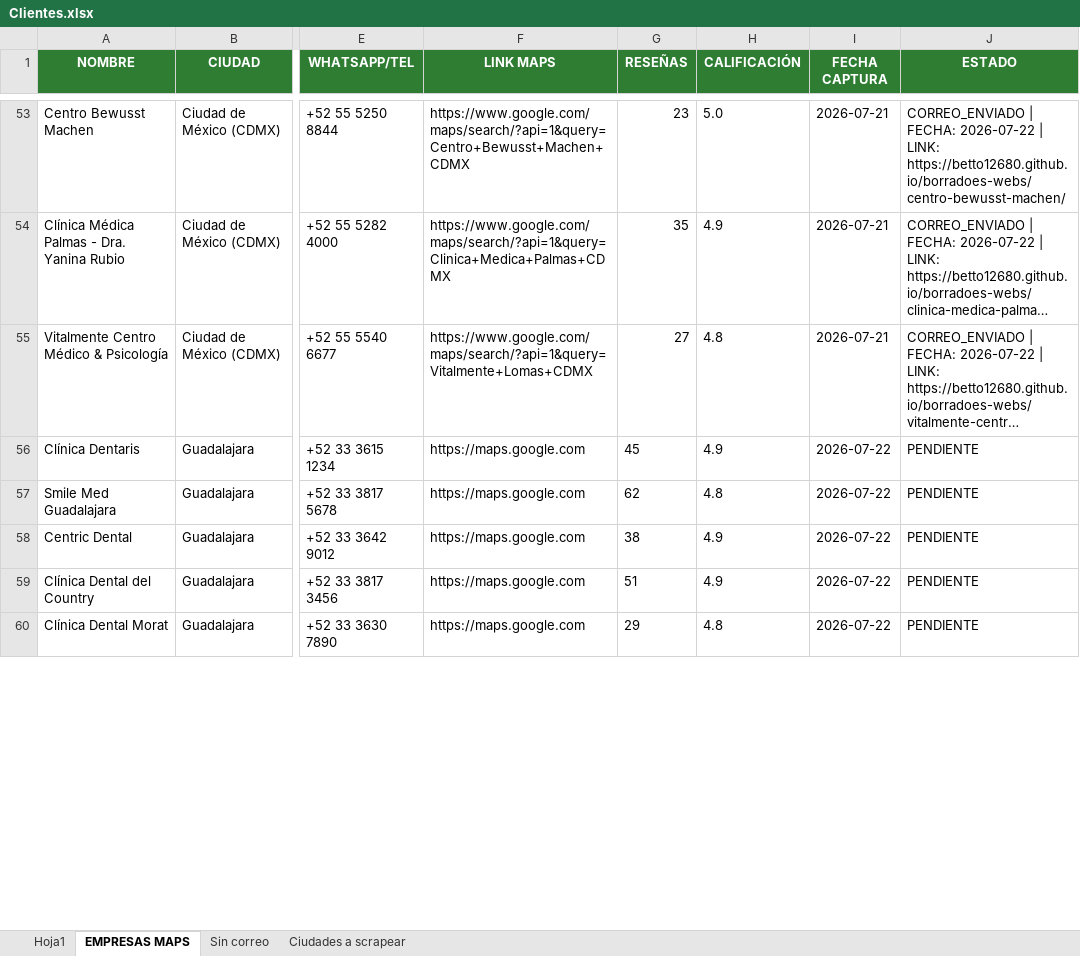
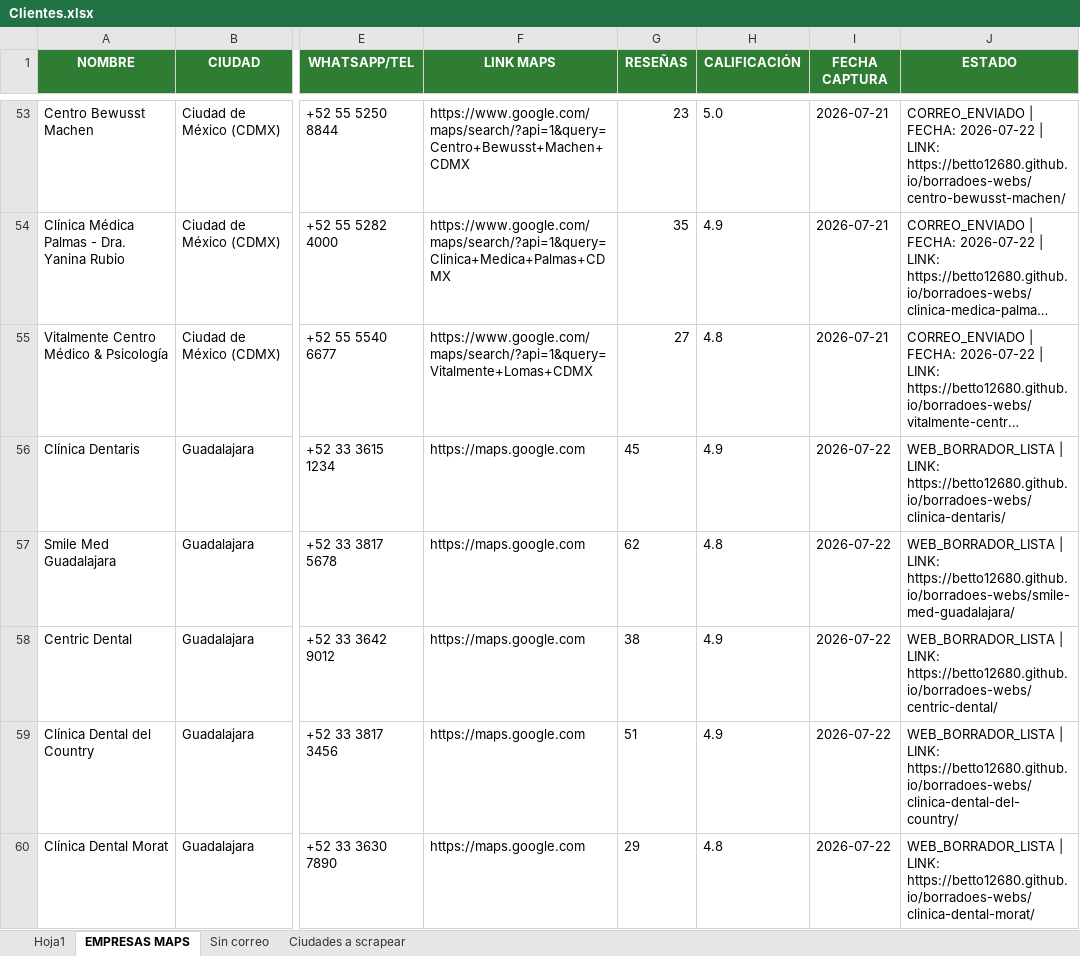
Before and after one commit to Betto12680/borradoes-webs, an Excel workbook: Clientes.xlsx, sheet EMPRESAS MAPS, drawn as a sheet; only a part is shown, gaps mark what is left out; long unchanged cells end in …; values as stored, in another font and other column widths than the file's, no borders; the diff covers the shown part only; the diff names each change by its address in the sheet, - before the commit and + after, or states it on an @@ line.

Commit message:
Paso 2 Guadalajara: 20 sitios web creados, auditados y desplegados

```diff
--- a/Clientes.xlsx (sheet EMPRESAS MAPS)
+++ b/Clientes.xlsx (sheet EMPRESAS MAPS)
-J56 (ESTADO): PENDIENTE
+J56 (ESTADO): WEB_BORRADOR_LISTA | LINK: https://betto12680.github.io/borradoes-webs/clinica-dentaris/
-J57 (ESTADO): PENDIENTE
+J57 (ESTADO): WEB_BORRADOR_LISTA | LINK: https://betto12680.github.io/borradoes-webs/smile-med-guadalajara/
-J58 (ESTADO): PENDIENTE
+J58 (ESTADO): WEB_BORRADOR_LISTA | LINK: https://betto12680.github.io/borradoes-webs/centric-dental/
-J59 (ESTADO): PENDIENTE
+J59 (ESTADO): WEB_BORRADOR_LISTA | LINK: https://betto12680.github.io/borradoes-webs/clinica-dental-del-country/
-J60 (ESTADO): PENDIENTE
+J60 (ESTADO): WEB_BORRADOR_LISTA | LINK: https://betto12680.github.io/borradoes-webs/clinica-dental-morat/
```
Also changed, not shown: 15 edited cells elsewhere in this sheet, 42 other files.
